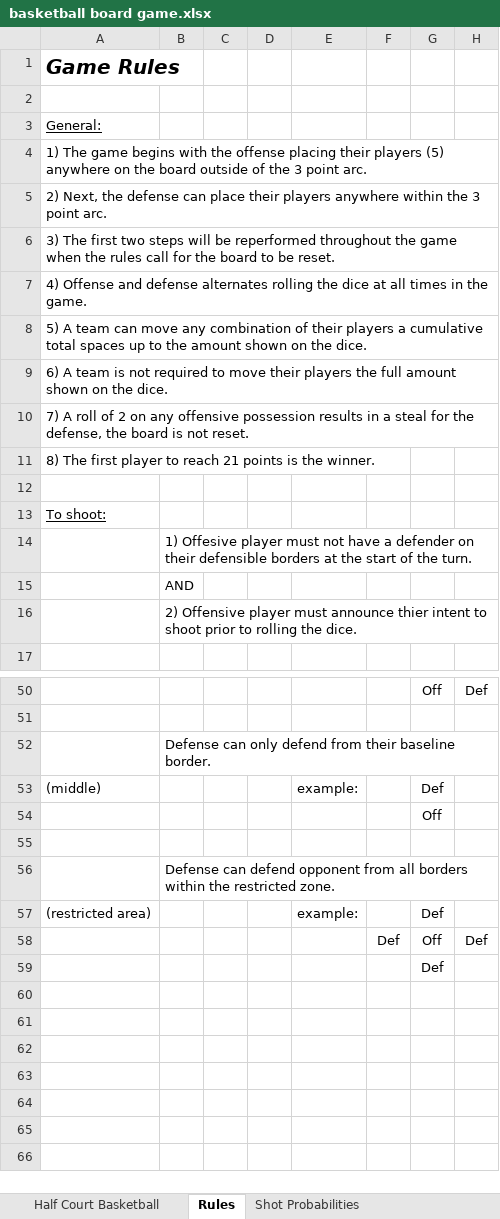
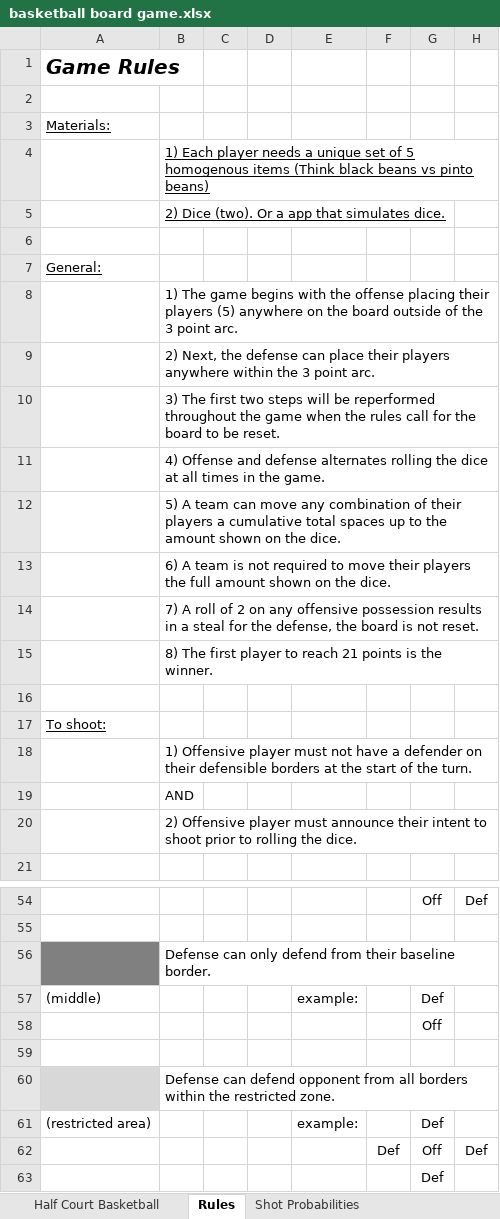
Before and after one commit to radarreed/Basketball-board-game, an Excel workbook: basketball board game.xlsx, sheet Rules, drawn as a sheet; only a part is shown, gaps mark what is left out; values as stored, in another font and other column widths than the file's, no borders; charts and pictures not drawn; removed rows and columns are numbered as before the commit, all else as after; the diff covers the shown part only; the diff names each change by its address in the sheet, - before the commit and + after, or states it on an @@ line.

```diff
--- a/basketball board game.xlsx (sheet Rules)
+++ b/basketball board game.xlsx (sheet Rules)
+row 3: Materials:
+row 4:  | 1) Each player needs a unique set of 5 homogenous items (Think black beans vs pinto beans)
+row 5:  | 2) Dice (two). Or a app that simulates dice.
+row 6: (empty)
-row 4: 1) The game begins with the offense placing their players (5) anywhere on the board outside of the 3 point arc.
-row 5: 2) Next, the defense can place their players anywhere within the 3 point arc.
-row 6: 3) The first two steps will be reperformed throughout the game when the rules call for the board to be reset.
-row 7: 4) Offense and defense alternates rolling the dice at all times in the game.
-row 8: 5) A team can move any combination of their players a cumulative total spaces up to the amount shown on the dice.
-row 9: 6) A team is not required to move their players the full amount shown on the dice.
-row 10: 7) A roll of 2 on any offensive possession results in a steal for the defense, the board is not reset.
-row 11: 8) The first player to reach 21 points is the winner.
+row 8:  | 1) The game begins with the offense placing their players (5) anywhere on the board outside of the 3 point arc.
+row 9:  | 2) Next, the defense can place their players anywhere within the 3 point arc.
+row 10:  | 3) The first two steps will be reperformed throughout the game when the rules call for the board to be reset.
+row 11:  | 4) Offense and defense alternates rolling the dice at all times in the game.
+row 12:  | 5) A team can move any combination of their players a cumulative total spaces up to the amount shown on the dice.
+row 13:  | 6) A team is not required to move their players the full amount shown on the dice.
+row 14:  | 7) A roll of 2 on any offensive possession results in a steal for the defense, the board is not reset.
+row 15:  | 8) The first player to reach 21 points is the winner.
-B18: 1) Offesive player must…
+B18: 1) Offensive player must…
-B20: …must announce thier intent to…
+B20: …must announce their intent to…
-A56 fill: none
+A56 fill: #808080
-A60 fill: none
+A60 fill: #D9D8D8
```
Also changed, not shown: 11 added rows, 11 removed rows and cell formats elsewhere in this sheet, sheet Half Court Basketball, charts or pictures.
